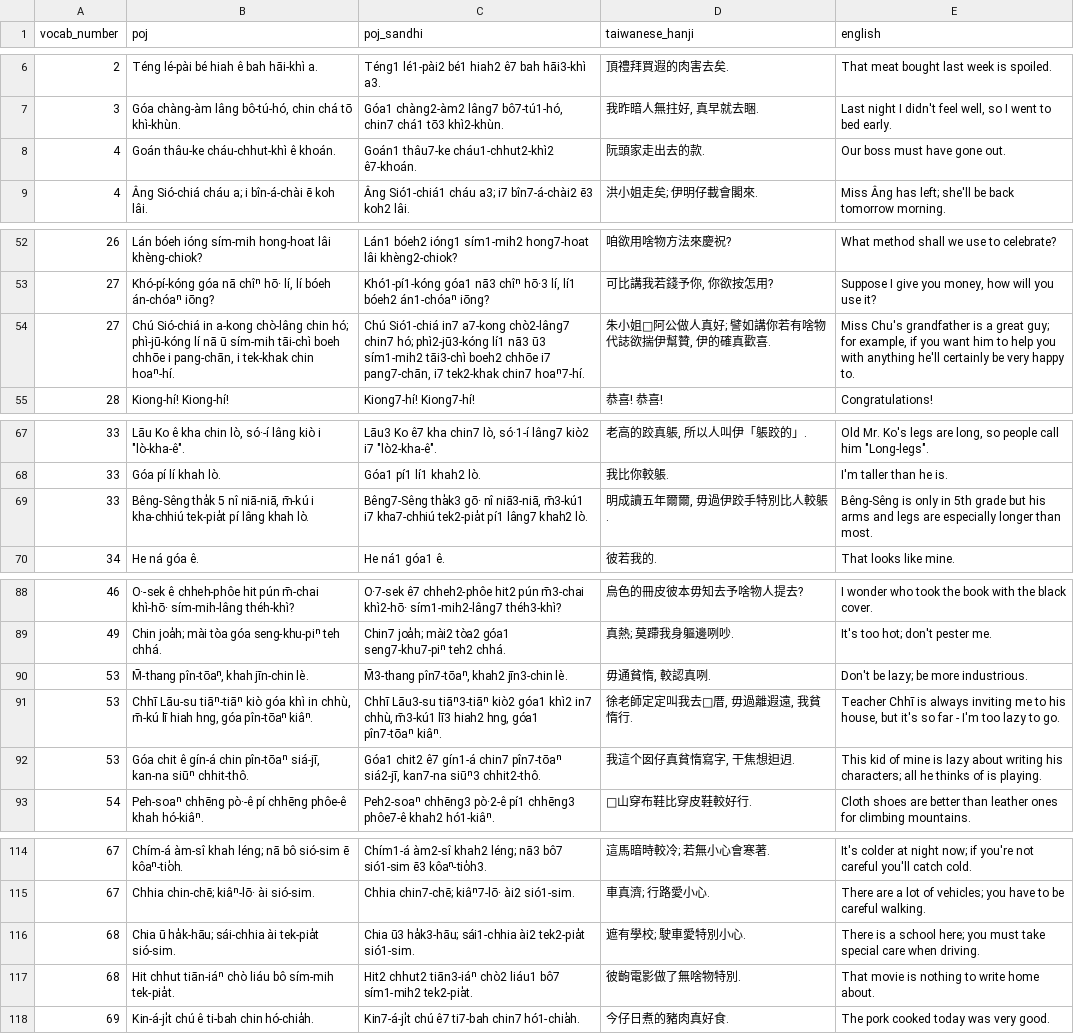
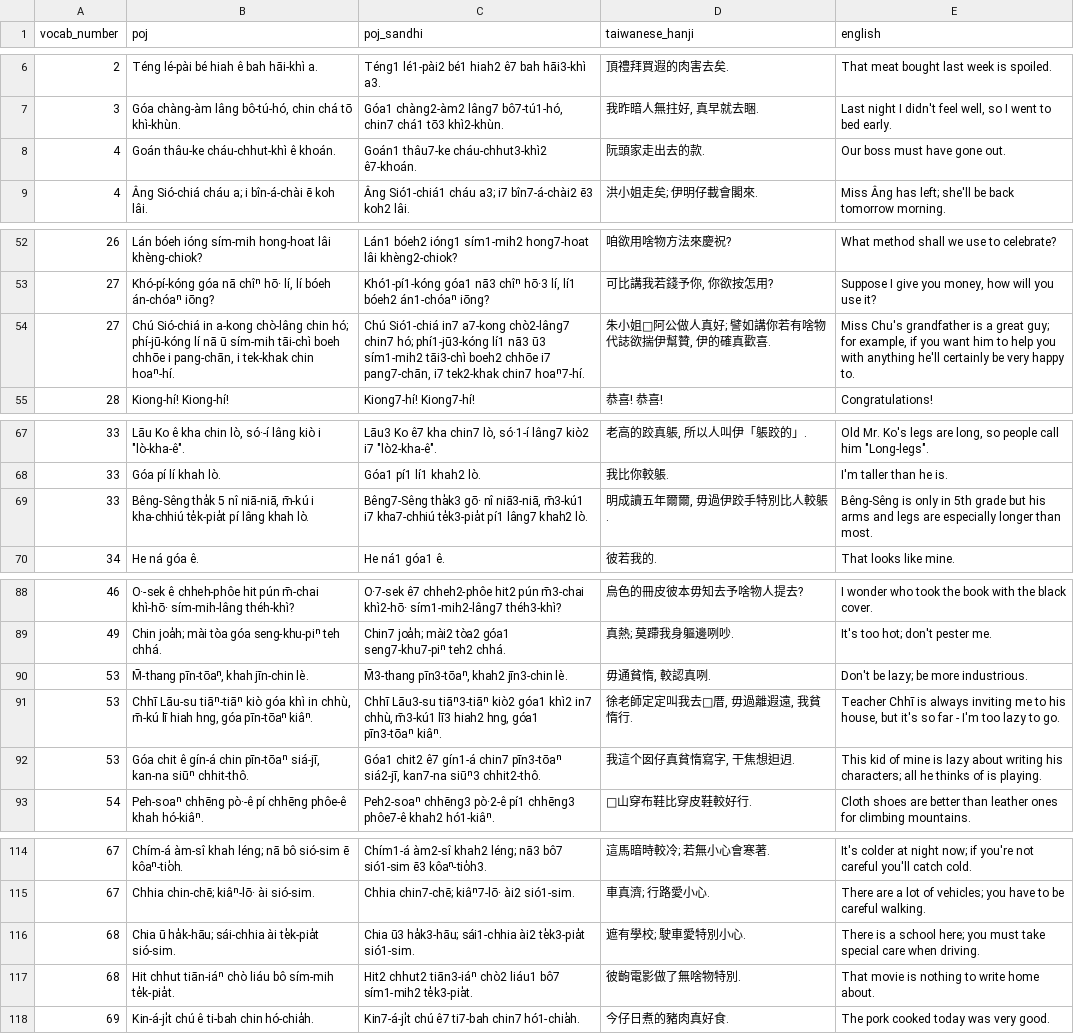
Before and after one commit to mchaver/taiwanese-anki-decks, a CSV file: maryknoll-book-2/csv/maryknoll_book2_lesson17_vocab_examples.csv, drawn as a sheet; only a part is shown, gaps mark what is left out.

```diff
--- a/maryknoll-book-2/csv/maryknoll_book2_lesson17_vocab_examples.csv
+++ b/maryknoll-book-2/csv/maryknoll_book2_lesson17_vocab_examples.csv
@@ -7,3 +7,3 @@ vocab_number,poj,poj_sandhi,taiwanese_hanji,english
 3,"Góa chàng-àm lâng bô-tú-hó, chin chá tō khì-khùn.","Góa1 chàng2-àm2 lâng7 bô7-tú1-hó, chin7 chá1 tō3 khì2-khùn.","我昨暗人無拄好, 真早就去睏.","Last night I didn't feel well, so I went to bed early."
-4,Goán thâu-ke cháu-chhut-khì ê khoán.,Goán1 thâu7-ke cháu1-chhut2-khì2 ê7-khoán.,阮頭家走出去的款.,Our boss must have gone out.
+4,Goán thâu-ke cháu-chhut-khì ê khoán.,Goán1 thâu7-ke cháu-chhut3-khì2 ê7-khoán.,阮頭家走出去的款.,Our boss must have gone out.
 4,Âng Sió-chiá cháu a; i bîn-á-chài ē koh lâi.,Âng Sió1-chiá1 cháu a3; i7 bîn7-á-chài2 ē3 koh2 lâi.,洪小姐走矣; 伊明仔載會閣來.,Miss Âng has left; she'll be back tomorrow morning.
@@ -53,3 +53,3 @@ vocab_number,poj,poj_sandhi,taiwanese_hanji,english
 27,"Khó-pí-kóng góa nā chîⁿ hō· lí, lí bóeh án-chóaⁿ iōng?","Khó1-pí1-kóng góa1 nā3 chîⁿ hō·3 lí, lí1 bóeh2 án1-chóaⁿ iōng?","可比講我若錢予你, 你欲按怎用?","Suppose I give you money, how will you use it?"
-27,"Chú Sió-chiá in a-kong chò-lâng chin hó; phì-jū-kóng lí nā ū sím-mih tāi-chì boeh chhōe i pang-chān, i tek-khak chin hoaⁿ-hí.","Chú Sió1-chiá in7 a7-kong chò2-lâng7 chin7 hó; phì2-jū3-kóng lí1 nā3 ū3 sím1-mih2 tāi3-chì boeh2 chhōe i7 pang7-chān, i7 tek2-khak chin7 hoaⁿ7-hí.","朱小姐𪜶阿公做人真好; 譬如講你若有啥物代誌欲揣伊幫贊, 伊的確真歡喜.","Miss Chu's grandfather is a great guy; for example, if you want him to help you with anything he'll certainly be very happy to."
+27,"Chú Sió-chiá in a-kong chò-lâng chin hó; phí-jū-kóng lí nā ū sím-mih tāi-chì boeh chhōe i pang-chān, i tek-khak chin hoaⁿ-hí.","Chú Sió1-chiá in7 a7-kong chò2-lâng7 chin7 hó; phí1-jū3-kóng lí1 nā3 ū3 sím1-mih2 tāi3-chì boeh2 chhōe i7 pang7-chān, i7 tek2-khak chin7 hoaⁿ7-hí.","朱小姐𪜶阿公做人真好; 譬如講你若有啥物代誌欲揣伊幫贊, 伊的確真歡喜.","Miss Chu's grandfather is a great guy; for example, if you want him to help you with anything he'll certainly be very happy to."
 28,Kiong-hí! Kiong-hí!,Kiong7-hí! Kiong7-hí!,恭喜! 恭喜!,Congratulations!
@@ -68,3 +68,3 @@ vocab_number,poj,poj_sandhi,taiwanese_hanji,english
 33,Góa pí lí khah lò.,Góa1 pí1 lí1 khah2 lò.,我比你較躼.,I'm taller than he is.
-33,"Bêng-Sêng tha̍k 5 nî niā-niā, m̄-kú i kha-chhiú tek-pia̍t pí lâng khah lò.","Bêng7-Sêng tha̍k3 gō· nî niā3-niā, m̄3-kú1 i7 kha7-chhiú tek2-pia̍t pí1 lâng7 khah2 lò.","明成讀五年爾爾, 毋過伊跤手特別比人較躼.",Bêng-Sêng is only in 5th grade but his arms and legs are especially longer than most.
+33,"Bêng-Sêng tha̍k 5 nî niā-niā, m̄-kú i kha-chhiú te̍k-pia̍t pí lâng khah lò.","Bêng7-Sêng tha̍k3 gō· nî niā3-niā, m̄3-kú1 i7 kha7-chhiú te̍k3-pia̍t pí1 lâng7 khah2 lò.","明成讀五年爾爾, 毋過伊跤手特別比人較躼.",Bêng-Sêng is only in 5th grade but his arms and legs are especially longer than most.
 34,He ná góa ê.,He ná1 góa1 ê.,彼若我的.,That looks like mine.
@@ -89,5 +89,5 @@ vocab_number,poj,poj_sandhi,taiwanese_hanji,english
 49,Chin joa̍h; mài tòa góa seng-khu-piⁿ teh chhá.,Chin7 joa̍h; mài2 tòa2 góa1 seng7-khu7-piⁿ teh2 chhá.,真熱; 莫蹛我身軀邊咧吵.,It's too hot; don't pester me.
-53,"M̄-thang pîn-tōaⁿ, khah jīn-chin lè.","M̄3-thang pîn7-tōaⁿ, khah2 jīn3-chin lè.","毋通貧惰, 較認真咧.",Don't be lazy; be more industrious.
-53,"Chhī Lāu-su tiāⁿ-tiāⁿ kiò góa khì in chhù, m̄-kú lī hiah hng, góa pîn-tōaⁿ kiâⁿ.","Chhī Lāu3-su tiāⁿ3-tiāⁿ kiò2 góa1 khì2 in7 chhù, m̄3-kú1 lī3 hiah2 hng, góa1 pîn7-tōaⁿ kiâⁿ.","徐老師定定叫我去𪜶厝, 毋過離遐遠, 我貧惰行.","Teacher Chhī is always inviting me to his house, but it's so far - I'm too lazy to go."
-53,"Góa chit ê gín-á chin pîn-tōaⁿ siá-jī, kan-na siūⁿ chhit-thô.","Góa1 chit2 ê7 gín1-á chin7 pîn7-tōaⁿ siá2-jī, kan7-na siūⁿ3 chhit2-thô.","我這个囡仔真貧惰寫字, 干焦想𨑨迌.",This kid of mine is lazy about writing his characters; all he thinks of is playing.
+53,"M̄-thang pīn-tōaⁿ, khah jīn-chin lè.","M̄3-thang pīn3-tōaⁿ, khah2 jīn3-chin lè.","毋通貧惰, 較認真咧.",Don't be lazy; be more industrious.
+53,"Chhī Lāu-su tiāⁿ-tiāⁿ kiò góa khì in chhù, m̄-kú lī hiah hng, góa pīn-tōaⁿ kiâⁿ.","Chhī Lāu3-su tiāⁿ3-tiāⁿ kiò2 góa1 khì2 in7 chhù, m̄3-kú1 lī3 hiah2 hng, góa1 pīn3-tōaⁿ kiâⁿ.","徐老師定定叫我去𪜶厝, 毋過離遐遠, 我貧惰行.","Teacher Chhī is always inviting me to his house, but it's so far - I'm too lazy to go."
+53,"Góa chit ê gín-á chin pīn-tōaⁿ siá-jī, kan-na siūⁿ chhit-thô.","Góa1 chit2 ê7 gín1-á chin7 pīn3-tōaⁿ siá2-jī, kan7-na siūⁿ3 chhit2-thô.","我這个囡仔真貧惰寫字, 干焦想𨑨迌.",This kid of mine is lazy about writing his characters; all he thinks of is playing.
 54,Peh-soaⁿ chhēng pò·-ê pí chhēng phôe-ê khah hó-kiâⁿ.,Peh2-soaⁿ chhēng3 pò·2-ê pí1 chhēng3 phôe7-ê khah2 hó1-kiâⁿ.,𬦰山穿布鞋比穿皮鞋較好行.,Cloth shoes are better than leather ones for climbing mountains.
@@ -115,4 +115,4 @@ vocab_number,poj,poj_sandhi,taiwanese_hanji,english
 67,Chhia chin-chē; kiâⁿ-lō· ài sió-sim.,Chhia chin7-chē; kiâⁿ7-lō· ài2 sió1-sim.,車真濟; 行路愛小心.,There are a lot of vehicles; you have to be careful walking.
-68,Chia ū ha̍k-hāu; sái-chhia ài tek-pia̍t sió-sim.,Chia ū3 ha̍k3-hāu; sái1-chhia ài2 tek2-pia̍t sió1-sim.,遮有學校; 駛車愛特別小心.,There is a school here; you must take special care when driving.
-68,Hit chhut tiān-iáⁿ chò liáu bô sím-mih tek-pia̍t.,Hit2 chhut2 tiān3-iáⁿ chò2 liáu1 bô7 sím1-mih2 tek2-pia̍t.,彼齣電影做了無啥物特別.,That movie is nothing to write home about.
+68,Chia ū ha̍k-hāu; sái-chhia ài te̍k-pia̍t sió-sim.,Chia ū3 ha̍k3-hāu; sái1-chhia ài2 te̍k3-pia̍t sió1-sim.,遮有學校; 駛車愛特別小心.,There is a school here; you must take special care when driving.
+68,Hit chhut tiān-iáⁿ chò liáu bô sím-mih te̍k-pia̍t.,Hit2 chhut2 tiān3-iáⁿ chò2 liáu1 bô7 sím1-mih2 te̍k3-pia̍t.,彼齣電影做了無啥物特別.,That movie is nothing to write home about.
 69,Kin-á-ji̍t chú ê ti-bah chin hó-chia̍h.,Kin7-á-ji̍t chú ê7 ti7-bah chin7 hó1-chia̍h.,今仔日煮的豬肉真好食.,The pork cooked today was very good.
```
Also changed, not shown: 6 other files.
